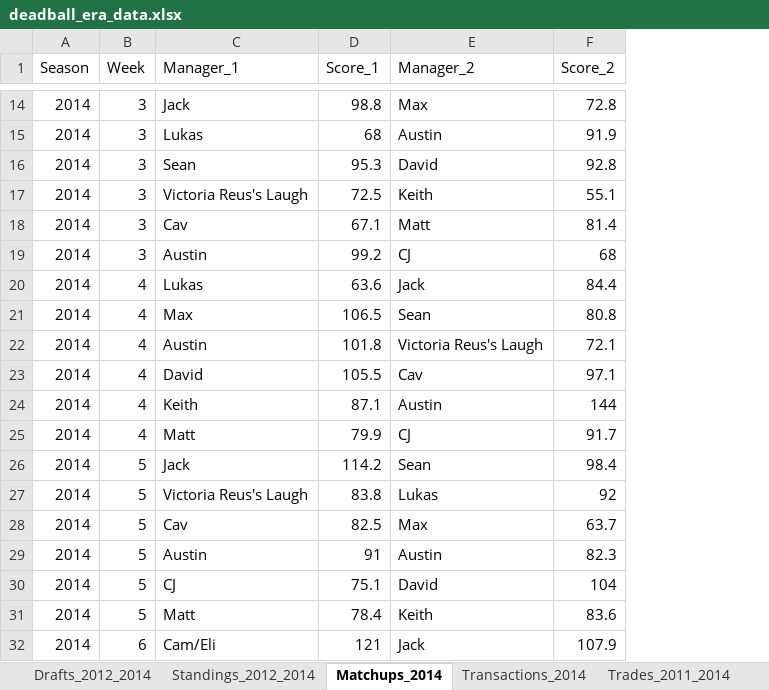
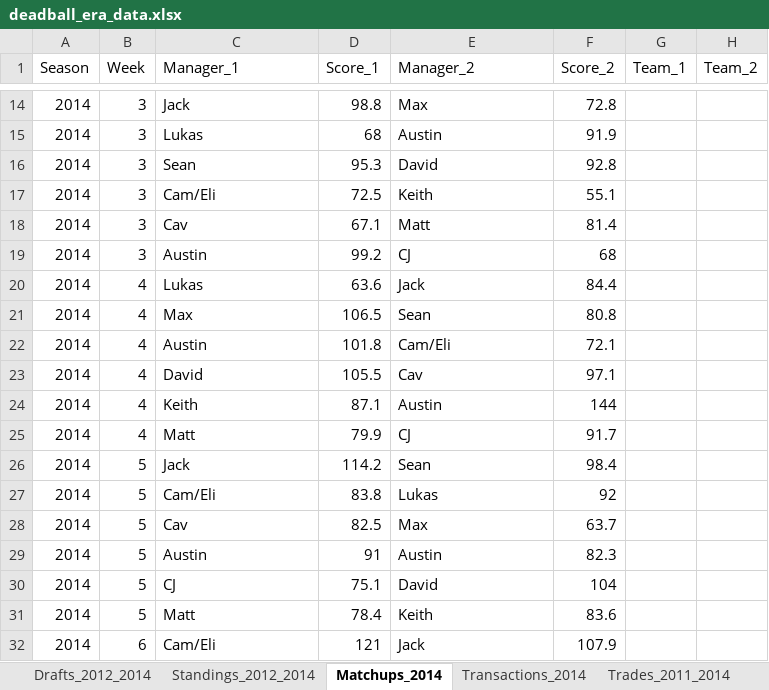
Before and after one commit to jsouth1215/DFFL-Reference, an Excel workbook: deadball_era_data.xlsx, sheet Matchups_2014, drawn as a sheet; only a part is shown, gaps mark what is left out; values as stored, in another font and other column widths than the file's, no borders; the diff covers the shown part only; the diff names each change by its address in the sheet, - before the commit and + after, or states it on an @@ line.

Commit message:
Fix Cam/Eli Victoria Reus team name in 2014 Weeks 3-5 and add Weeks 1-16 2014 Box Scores

```diff
--- a/deadball_era_data.xlsx (sheet Matchups_2014)
+++ b/deadball_era_data.xlsx (sheet Matchups_2014)
+column G (Team_1), empty
+column H (Team_2), empty
-C17 (Manager_1): Victoria Reus's Laugh
+C17 (Manager_1): Cam/Eli
-E22 (Manager_2): Victoria Reus's Laugh
+E22 (Manager_2): Cam/Eli
-C27 (Manager_1): Victoria Reus's Laugh
+C27 (Manager_1): Cam/Eli
```
Also changed, not shown: 9 added rows elsewhere in this sheet, other sheet tabs, 1 other file.
